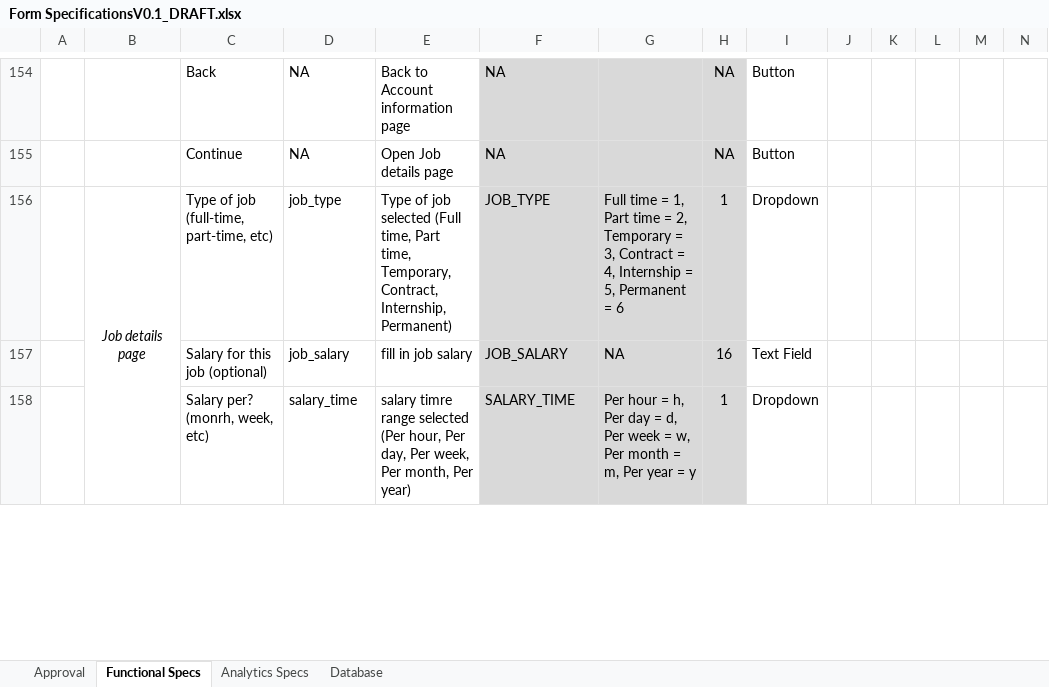
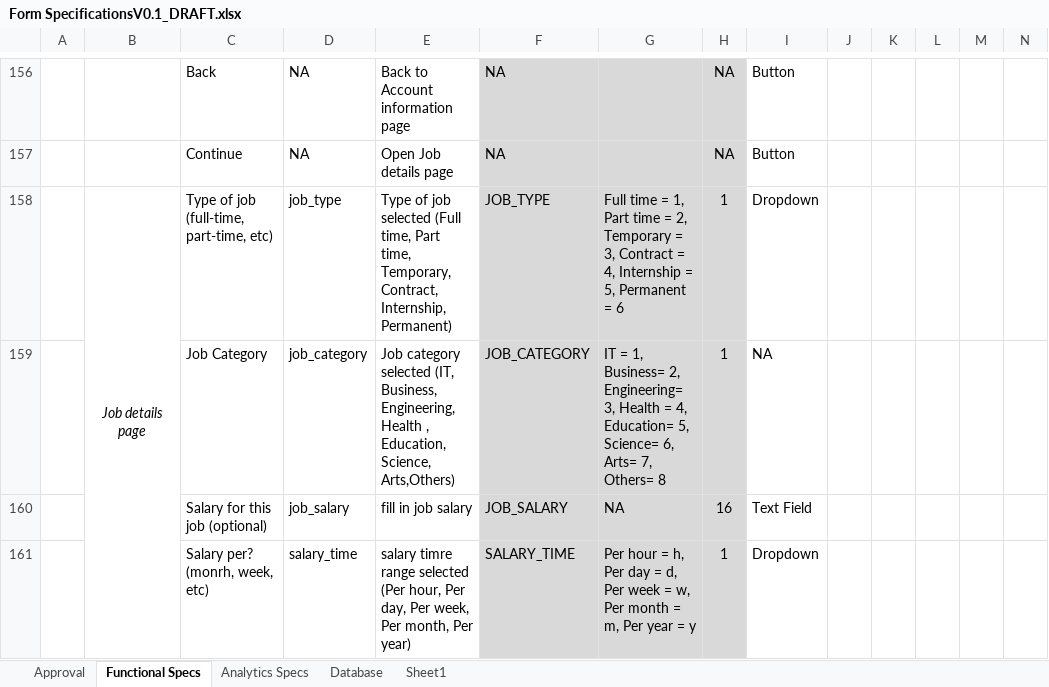
Before and after one commit to FabstechTZ/general, an Excel workbook: Form SpecificationsV0.1_DRAFT.xlsx, sheet Functional Specs, drawn as a sheet; only a part is shown, gaps mark what is left out; values as stored, in another font and other column widths than the file's, no borders; the diff covers the shown part only; the diff names each change by its address in the sheet, - before the commit and + after, or states it on an @@ line.

Commit message:
Functional specs sheet and database sheet extended

```diff
--- a/Form SpecificationsV0.1_DRAFT.xlsx (sheet Functional Specs)
+++ b/Form SpecificationsV0.1_DRAFT.xlsx (sheet Functional Specs)
+sheet tab: Sheet1
+row 159:  |  | Job Category | job_category | Job category selected (IT, Business, Engineering, Health , Education, Science, Arts,Others) | JOB_CATEGORY | IT = 1, Business= 2, Engineering= 3, Health = 4, Education= 5, Science= 6, Arts= 7, Others= 8 | 1 | NA
```
Also changed, not shown: 210 added rows and 3 edited cells elsewhere in this sheet, sheet Database, sheet Analytics Specs, 1 other file.
